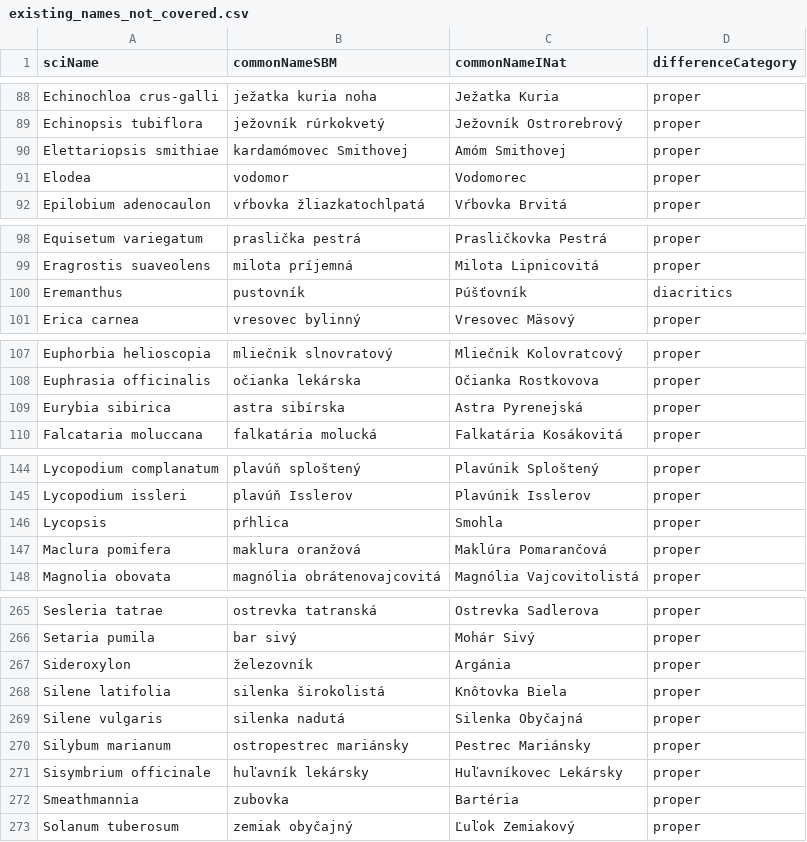
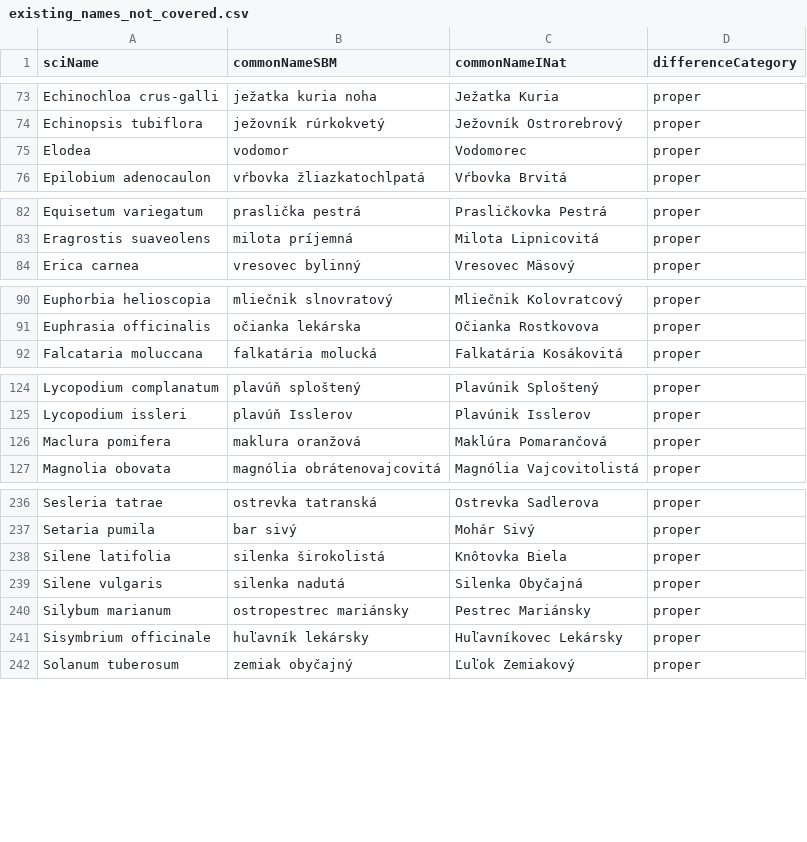
Before and after one commit to samsucik/slovak-taxonomy-for-inat, a CSV file: data-sources/slovenske-botanicke-menoslovie-2024/existing_names_not_covered.csv, drawn as a sheet; only a part is shown, gaps mark what is left out; the diff covers the shown part only.

```diff
--- a/data-sources/slovenske-botanicke-menoslovie-2024/existing_names_not_covered.csv
+++ b/data-sources/slovenske-botanicke-menoslovie-2024/existing_names_not_covered.csv
@@ -89,3 +74,2 @@ Echinochloa crus-galli,ježatka kuria noha,Ježatka Kuria,proper
 Echinopsis tubiflora,ježovník rúrkokvetý,Ježovník Ostrorebrový,proper
-Elettariopsis smithiae,kardamómovec Smithovej,Amóm Smithovej,proper
 Elodea,vodomor,Vodomorec,proper
@@ -99,3 +83,2 @@ Equisetum variegatum,praslička pestrá,Prasličkovka Pestrá,proper
 Eragrostis suaveolens,milota príjemná,Milota Lipnicovitá,proper
-Eremanthus,pustovník,Púšťovník,diacritics
 Erica carnea,vresovec bylinný,Vresovec Mäsový,proper
@@ -108,3 +91,2 @@ Euphorbia helioscopia,mliečnik slnovratový,Mliečnik Kolovratcový,proper
 Euphrasia officinalis,očianka lekárska,Očianka Rostkovova,proper
-Eurybia sibirica,astra sibírska,Astra Pyrenejská,proper
 Falcataria moluccana,falkatária molucká,Falkatária Kosákovitá,proper
@@ -145,3 +125,2 @@ Lycopodium complanatum,plavúň sploštený,Plavúnik Sploštený,proper
 Lycopodium issleri,plavúň Isslerov,Plavúnik Isslerov,proper
-Lycopsis,pŕhlica,Smohla,proper
 Maclura pomifera,maklura oranžová,Maklúra Pomarančová,proper
@@ -266,3 +237,2 @@ Sesleria tatrae,ostrevka tatranská,Ostrevka Sadlerova,proper
 Setaria pumila,bar sivý,Mohár Sivý,proper
-Sideroxylon,železovník,Argánia,proper
 Silene latifolia,silenka širokolistá,Knôtovka Biela,proper
@@ -271,3 +241,2 @@ Silybum marianum,ostropestrec mariánsky,Pestrec Mariánsky,proper
 Sisymbrium officinale,huľavník lekársky,Huľavníkovec Lekársky,proper
-Smeathmannia,zubovka,Bartéria,proper
 Solanum tuberosum,zemiak obyčajný,Ľuľok Zemiakový,proper
```
Also changed, not shown: 27 removed rows elsewhere in this file, data-sources/slovenske-botanicke-menoslovie-2024/existing_names_covered.csv, 1 other file.
